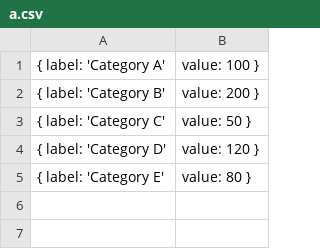
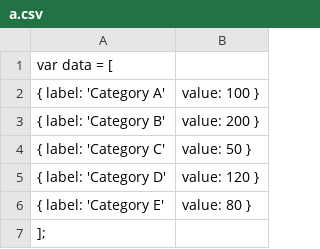
Before and after one commit to OkamiNaoki/simulationVis, a CSV file: W08/a.csv, drawn as a sheet.

Commit message:
コミットメッセージ

```diff
--- a/W08/a.csv
+++ b/W08/a.csv
@@ -1 +1,2 @@
+var data = [
     { label: 'Category A', value: 100 },
@@ -5 +6,2 @@
     { label: 'Category E', value: 80 }
+];
```
